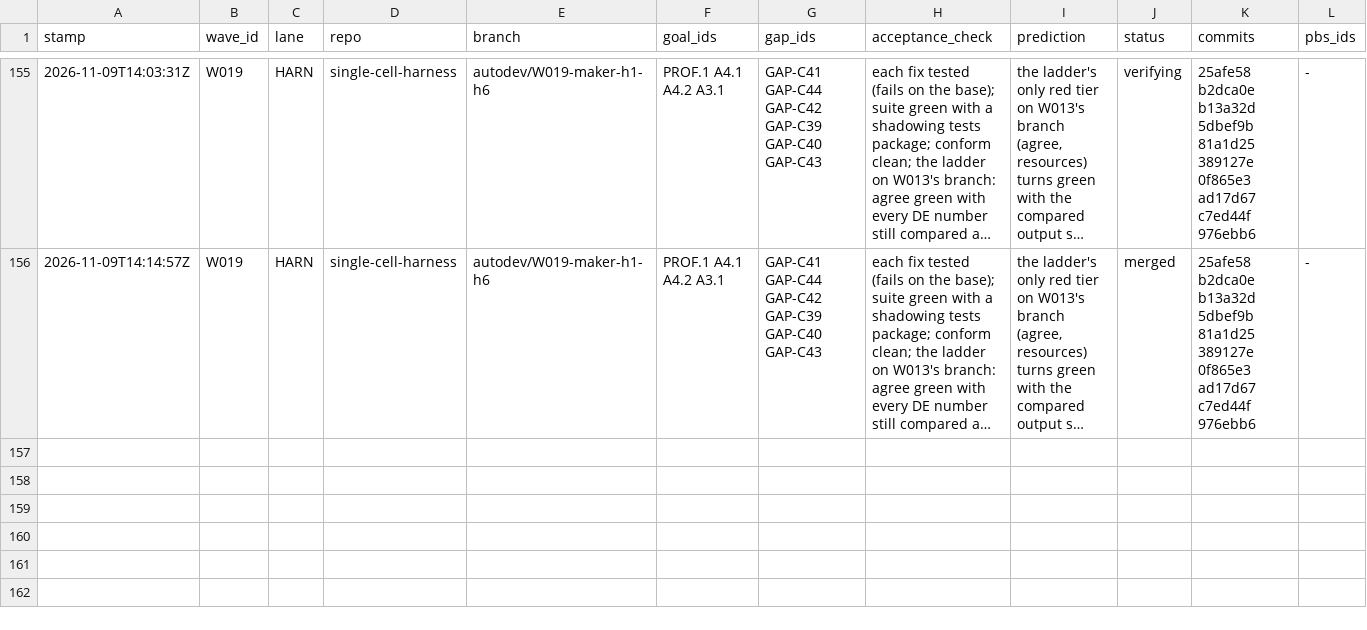
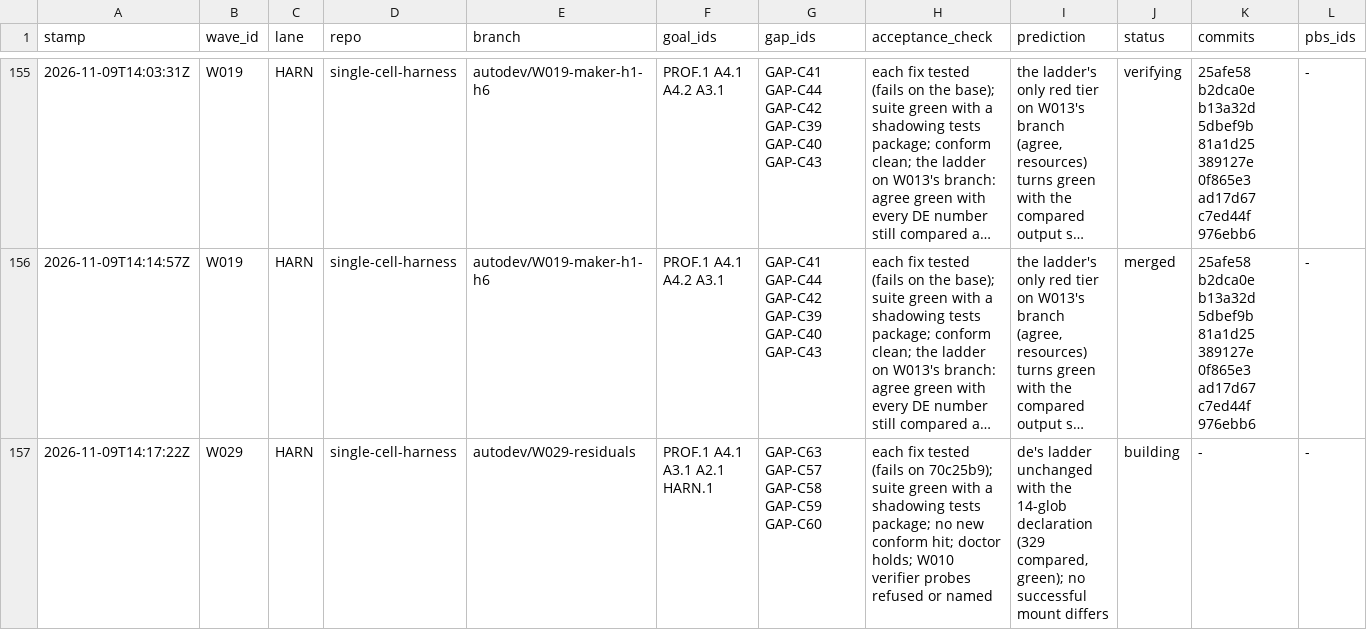
Before and after one commit to JiaenLin/single-cell-harness, a TSV file: autodev/ledger/waves.tsv, drawn as a sheet; only a part is shown, gaps mark what is left out; long unchanged cells end in …; rows hold the shown columns only; the diff names each change by its address in the sheet, - before the commit and + after, or states it on an @@ line.

```diff
--- a/autodev/ledger/waves.tsv
+++ b/autodev/ledger/waves.tsv
+row 157: 2026-11-09T14:17:22Z | W029 | HARN | single-cell-harness | autodev/W029-residuals | PROF.1 A4.1 A3.1 A2.1 HARN.1 | GAP-C63 GAP-C57 GAP-C58 GAP-C59 GAP-C60 | each fix tested (fails on 70c25b9); suite green with a shadowing tests package; no new conform hit; doctor holds; W010 verifier probes refused or named | de's ladder unchanged with the 14-glob declaration (329 compared, green); no successful mount differs | building | - | -
```
Also changed, not shown: autodev/ledger/gaps.tsv, 2 other files.
